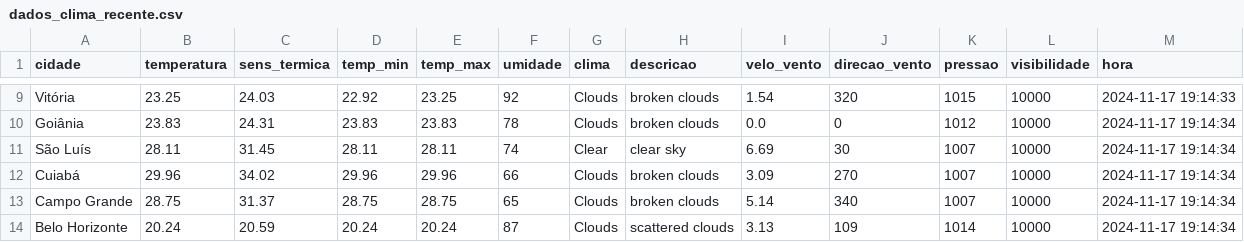
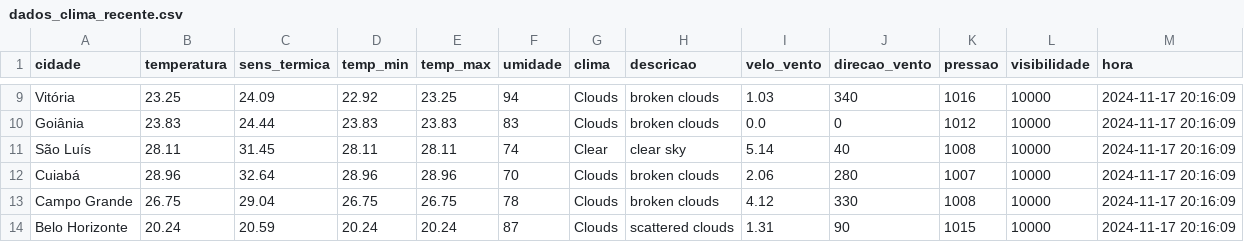
Before and after one commit to ThFenrir/integradorClimaDados, a CSV file: dados_clima_recente.csv, drawn as a sheet; only a part is shown, gaps mark what is left out; the diff covers the shown part only; the diff names each change by its address in the sheet, - before the commit and + after, or states it on an @@ line.

```diff
--- a/dados_clima_recente.csv
+++ b/dados_clima_recente.csv
-C9 (sens_termica): 24.03
+C9 (sens_termica): 24.09
-F9 (umidade): 92
+F9 (umidade): 94
-I9 (velo_vento): 1.54
+I9 (velo_vento): 1.03
-J9 (direcao_vento): 320
+J9 (direcao_vento): 340
-K9 (pressao): 1015
+K9 (pressao): 1016
-M9 (hora): 2024-11-17 19:14:33
+M9 (hora): 2024-11-17 20:16:09
-C10 (sens_termica): 24.31
+C10 (sens_termica): 24.44
-F10 (umidade): 78
+F10 (umidade): 83
-M10:M14 (hora): 2024-11-17 19:14:34
+M10:M14 (hora): 2024-11-17 20:16:09
-I11 (velo_vento): 6.69
+I11 (velo_vento): 5.14
-J11 (direcao_vento): 30
+J11 (direcao_vento): 40
-K11 (pressao): 1007
+K11 (pressao): 1008
-B12 (temperatura): 29.96
+B12 (temperatura): 28.96
-C12 (sens_termica): 34.02
+C12 (sens_termica): 32.64
-D12 (temp_min): 29.96
+D12 (temp_min): 28.96
-E12 (temp_max): 29.96
+E12 (temp_max): 28.96
-F12 (umidade): 66
+F12 (umidade): 70
-I12 (velo_vento): 3.09
+I12 (velo_vento): 2.06
-J12 (direcao_vento): 270
+J12 (direcao_vento): 280
-B13 (temperatura): 28.75
+B13 (temperatura): 26.75
-C13 (sens_termica): 31.37
+C13 (sens_termica): 29.04
-D13 (temp_min): 28.75
+D13 (temp_min): 26.75
-E13 (temp_max): 28.75
+E13 (temp_max): 26.75
-F13 (umidade): 65
+F13 (umidade): 78
-I13 (velo_vento): 5.14
+I13 (velo_vento): 4.12
-J13 (direcao_vento): 340
+J13 (direcao_vento): 330
-K13 (pressao): 1007
+K13 (pressao): 1008
-I14 (velo_vento): 3.13
+I14 (velo_vento): 1.31
-J14 (direcao_vento): 109
+J14 (direcao_vento): 90
-K14 (pressao): 1014
+K14 (pressao): 1015
```
Also changed, not shown: 153 edited cells elsewhere in this file.
